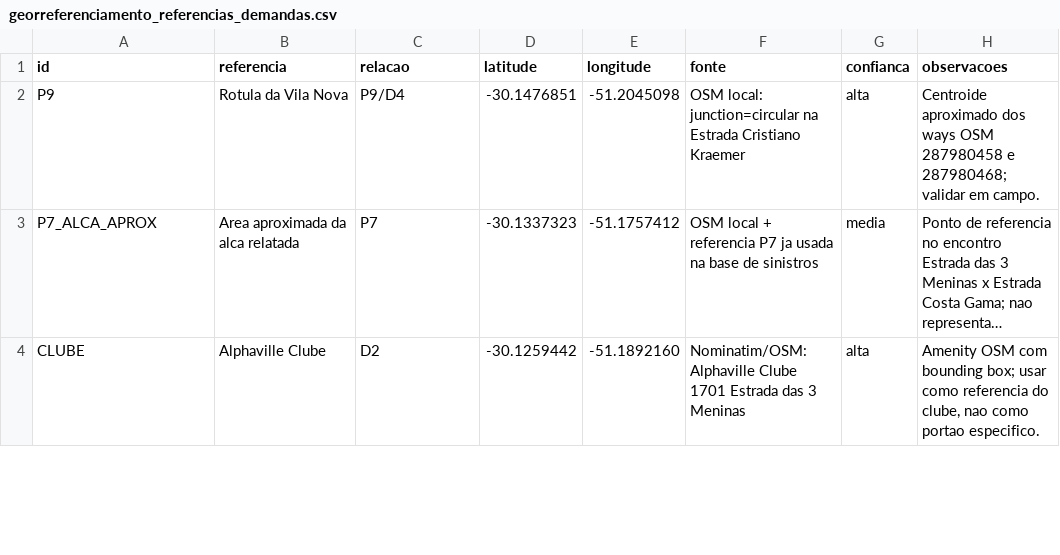
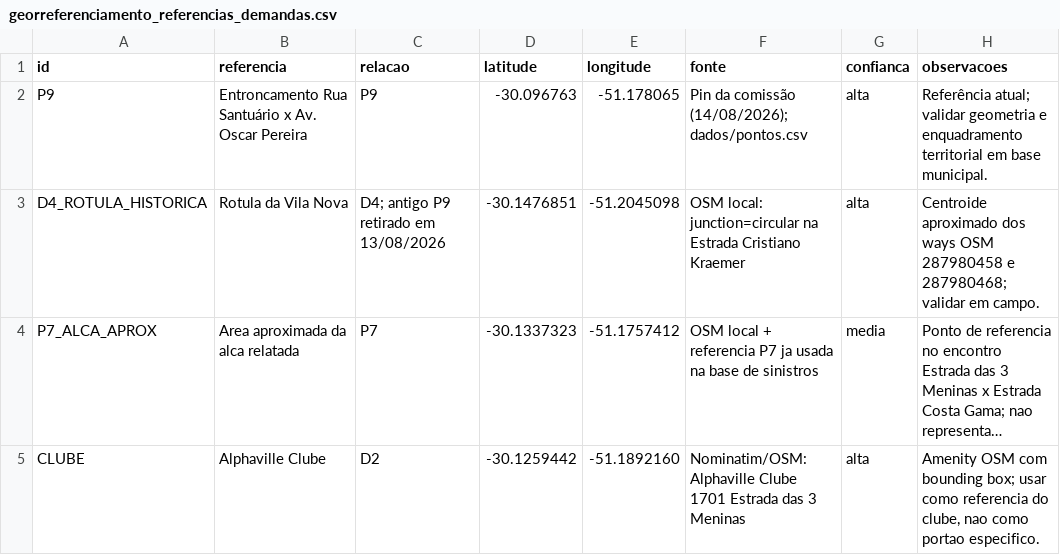
Before and after one commit to eduardohorta/alpha-viario, a CSV file: dados/tratados/georreferenciamento_referencias_demandas.csv, drawn as a sheet; only a part is shown; long unchanged cells end in …; the diff names each change by its address in the sheet, - before the commit and + after, or states it on an @@ line.

```diff
--- a/dados/tratados/georreferenciamento_referencias_demandas.csv
+++ b/dados/tratados/georreferenciamento_referencias_demandas.csv
-B2 (referencia): Rotula da Vila Nova
+B2 (referencia): Entroncamento Rua Santuário x Av. Oscar Pereira
-C2 (relacao): P9/D4
+C2 (relacao): P9
-D2 (latitude): -30.1476851
+D2 (latitude): -30.096763
-E2 (longitude): -51.2045098
+E2 (longitude): -51.178065
-F2 (fonte): OSM local: junction=circular na Estrada Cristiano Kraemer
+F2 (fonte): Pin da comissão (14/08/2026); dados/pontos.csv
-H2 (observacoes): Centroide aproximado dos ways OSM 287980458 e 287980468; validar em campo.
+H2 (observacoes): Referência atual; validar geometria e enquadramento territorial em base municipal.
+row 3: D4_ROTULA_HISTORICA | Rotula da Vila Nova | D4; antigo P9 retirado em 13/08/2026 | -30.1476851 | -51.2045098 | OSM local: junction=circular na Estrada Cristiano Kraemer | alta | Centroide aproximado dos ways OSM 287980458 e 287980468; validar em campo.
```
Also changed, not shown: 21 other files.
